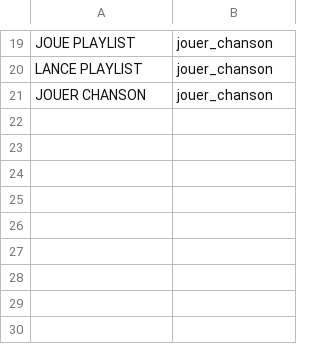
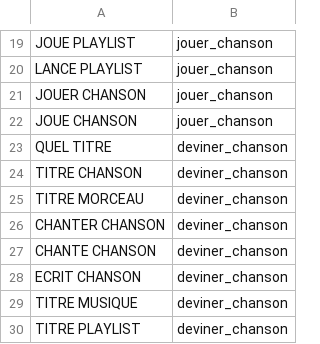
Before and after one commit to AaronRmj/Intelligent-system, a CSV file: dataset.csv, drawn as a sheet; only a part is shown, gaps mark what is left out; the diff names each change by its address in the sheet, - before the commit and + after, or states it on an @@ line.

```diff
--- a/dataset.csv
+++ b/dataset.csv
+row 22: JOUE CHANSON | jouer_chanson
+row 23: QUEL TITRE | deviner_chanson
+row 24: TITRE CHANSON | deviner_chanson
+row 25: TITRE MORCEAU | deviner_chanson
+row 26: CHANTER CHANSON | deviner_chanson
+row 27: CHANTE CHANSON | deviner_chanson
+row 28: ECRIT CHANSON | deviner_chanson
+row 29: TITRE MUSIQUE | deviner_chanson
+row 30: TITRE PLAYLIST | deviner_chanson
```
Also changed, not shown: 6 other files.
